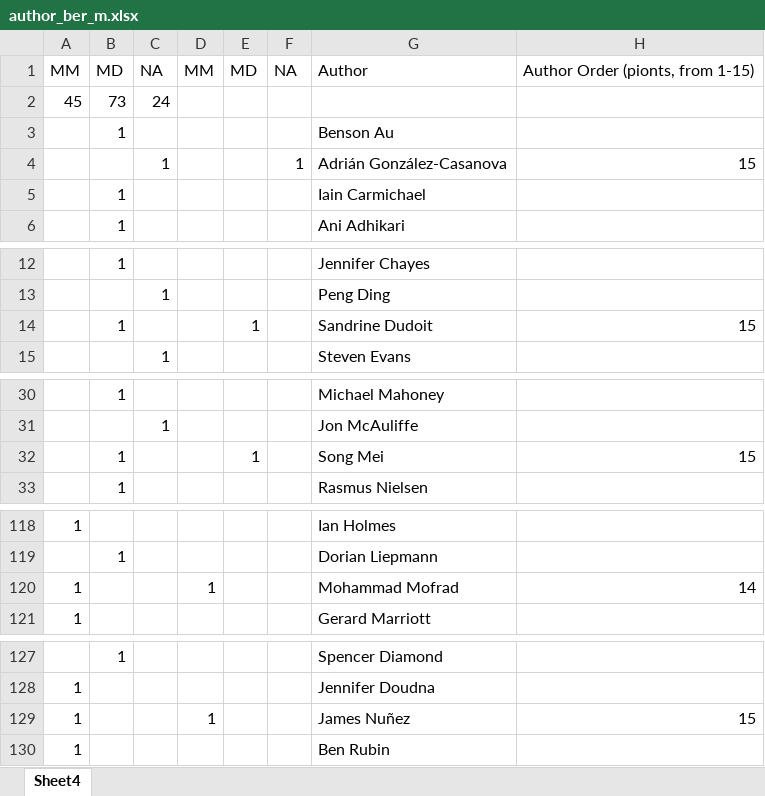
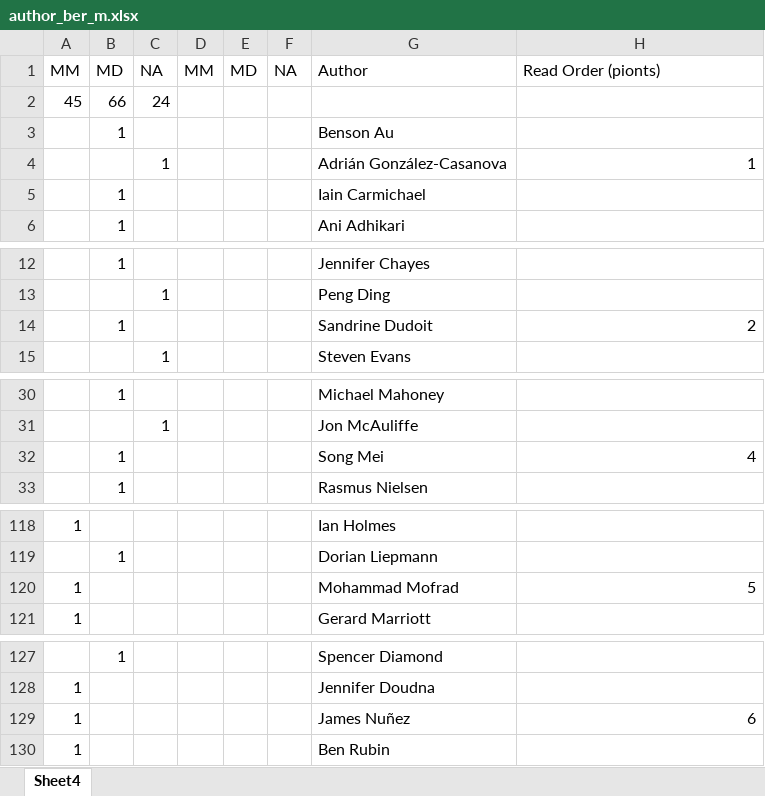
Before and after one commit to tuobangli/author_ber, an Excel workbook: author_ber_m.xlsx, sheet Sheet4, drawn as a sheet; only a part is shown, gaps mark what is left out; values as stored, in another font and other column widths than the file's, no borders; the diff covers the shown part only; the diff names each change by its address in the sheet, - before the commit and + after, or states it on an @@ line.

Commit message:
Add files via upload

```diff
--- a/author_ber_m.xlsx (sheet Sheet4)
+++ b/author_ber_m.xlsx (sheet Sheet4)
-H1: Author Order (pionts, from 1-15)
+H1: Read Order (pionts)
-B2: 73
+B2: 66
-F4: 1
+F4: (empty)
-H4: 15
+H4: 1
-E14: 1
+E14: (empty)
-H14: 15
+H14: 2
-E32: 1
+E32: (empty)
-H32: 15
+H32: 4
-D120: 1
+D120: (empty)
-H120: 14
+H120: 5
-D129: 1
+D129: (empty)
-H129: 15
+H129: 6
```
Also changed, not shown: 3 edited cells elsewhere in this sheet, formulas that keep their value.
